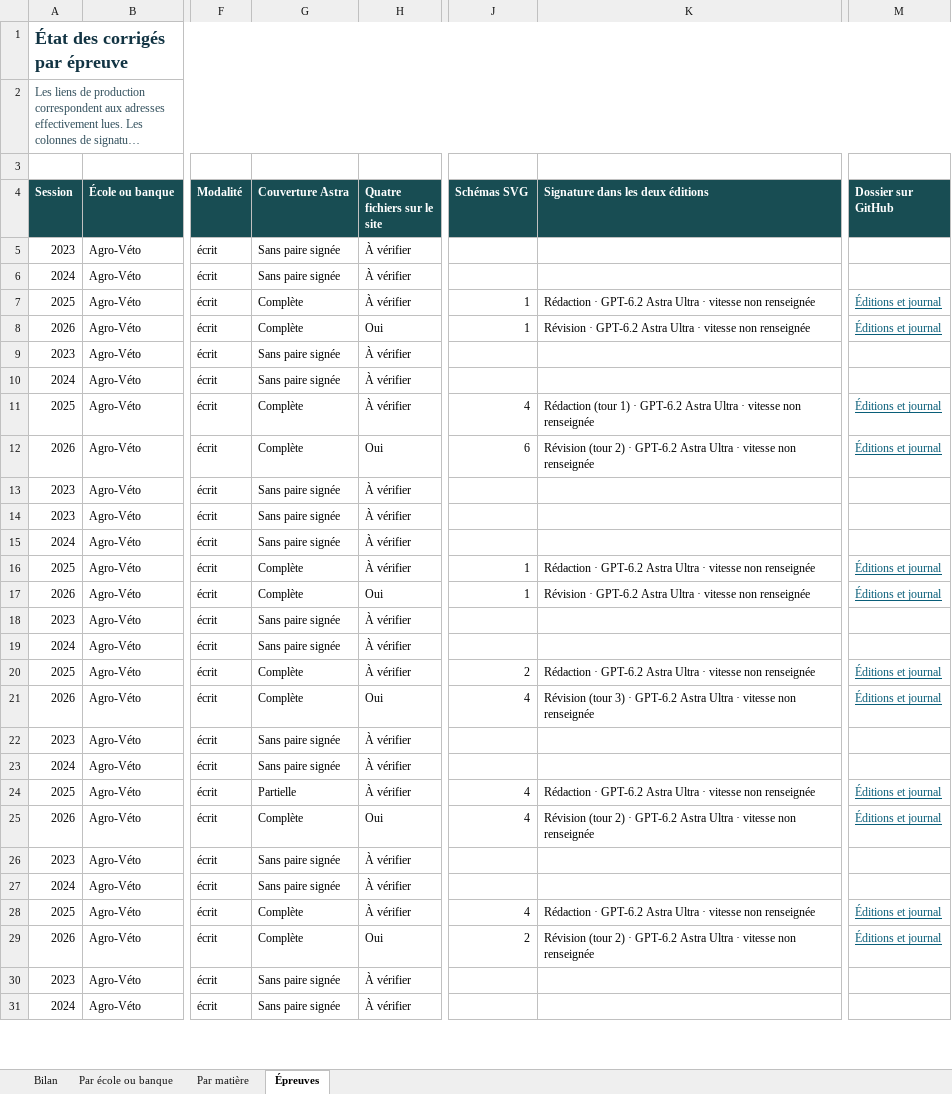
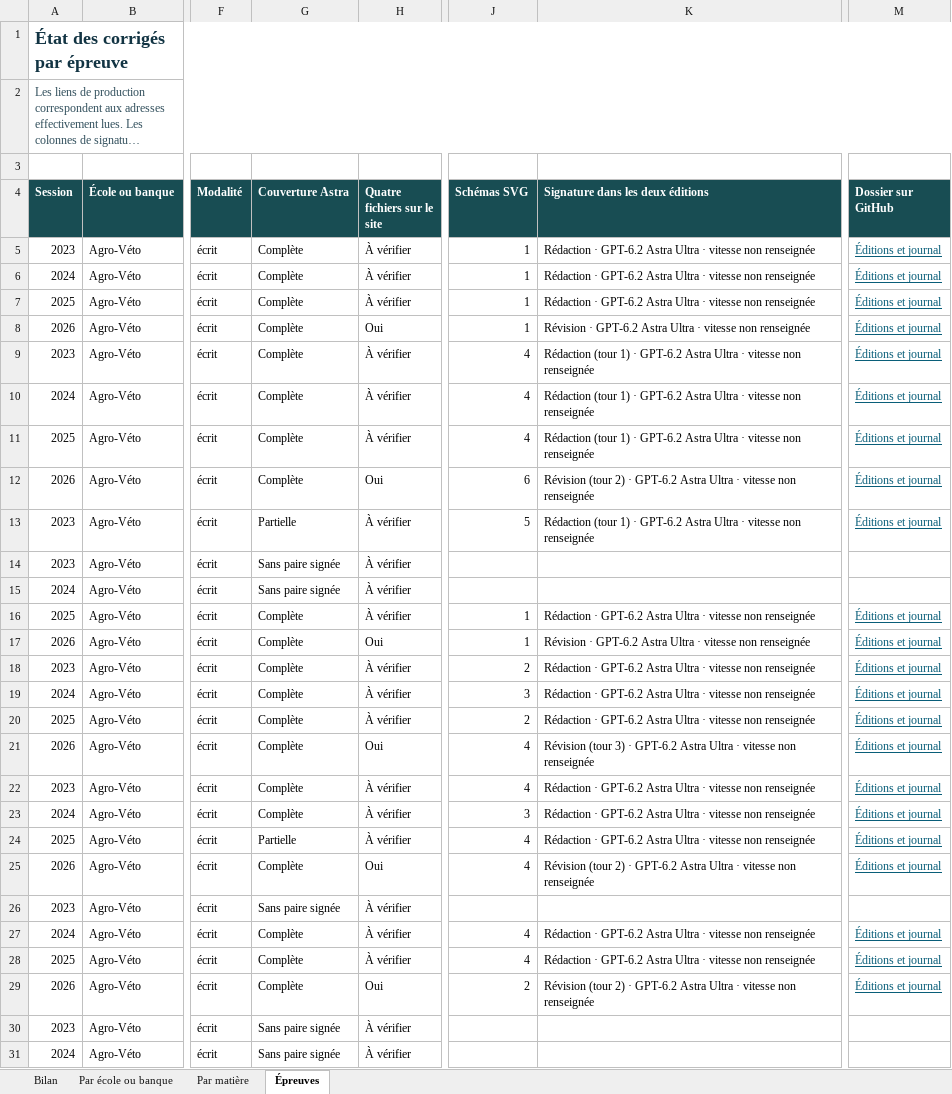
Before and after one commit to knoel99/corriges-concours, an Excel workbook: campagnes/x-ens/bilans/classeurs/avancement-branche.xlsx, sheet Épreuves, drawn as a sheet; only a part is shown, gaps mark what is left out; long unchanged cells end in …; values as stored, in another font and other column widths than the file's, no borders; conditional formats not drawn; the diff covers the shown part only; the diff names each change by its address in the sheet, - before the commit and + after, or states it on an @@ line.

```diff
--- a/campagnes/x-ens/bilans/classeurs/avancement-branche.xlsx (sheet Épreuves)
+++ b/campagnes/x-ens/bilans/classeurs/avancement-branche.xlsx (sheet Épreuves)
-G5:G6 (Couverture Astra): Sans paire signée
+G5:G6 (Couverture Astra): Complète
-J5:J6 (Schémas SVG): (empty)
+J5:J6 (Schémas SVG): 1
-K5:K6 (Signature dans les deux éditions): (empty)
+K5:K6 (Signature dans les deux éditions): Rédaction · GPT-6.2 Astra Ultra · vitesse non renseignée
-M5:M6 (Dossier sur GitHub): (empty)
+M5:M6 (Dossier sur GitHub): Éditions et journal
-G9:G10 (Couverture Astra): Sans paire signée
+G9:G10 (Couverture Astra): Complète
-J9:J10 (Schémas SVG): (empty)
+J9:J10 (Schémas SVG): 4
-K9:K10 (Signature dans les deux éditions): (empty)
+K9:K10 (Signature dans les deux éditions): Rédaction (tour 1) · GPT-6.2 Astra Ultra · vitesse non renseignée
-M9:M10 (Dossier sur GitHub): (empty)
+M9:M10 (Dossier sur GitHub): Éditions et journal
-G13 (Couverture Astra): Sans paire signée
+G13 (Couverture Astra): Partielle
-J13 (Schémas SVG): (empty)
+J13 (Schémas SVG): 5
-K13 (Signature dans les deux éditions): (empty)
+K13 (Signature dans les deux éditions): Rédaction (tour 1) · GPT-6.2 Astra Ultra · vitesse non renseignée
-M13 (Dossier sur GitHub): (empty)
+M13 (Dossier sur GitHub): Éditions et journal
-G18:G19 (Couverture Astra): Sans paire signée
+G18:G19 (Couverture Astra): Complète
-J18 (Schémas SVG): (empty)
+J18 (Schémas SVG): 2
-K18:K19 (Signature dans les deux éditions): (empty)
+K18:K19 (Signature dans les deux éditions): Rédaction · GPT-6.2 Astra Ultra · vitesse non renseignée
-M18:M19 (Dossier sur GitHub): (empty)
+M18:M19 (Dossier sur GitHub): Éditions et journal
-J19 (Schémas SVG): (empty)
+J19 (Schémas SVG): 3
-G22:G23 (Couverture Astra): Sans paire signée
+G22:G23 (Couverture Astra): Complète
-J22 (Schémas SVG): (empty)
+J22 (Schémas SVG): 4
-K22:K23 (Signature dans les deux éditions): (empty)
+K22:K23 (Signature dans les deux éditions): Rédaction · GPT-6.2 Astra Ultra · vitesse non renseignée
-M22:M23 (Dossier sur GitHub): (empty)
+M22:M23 (Dossier sur GitHub): Éditions et journal
-J23 (Schémas SVG): (empty)
+J23 (Schémas SVG): 3
-G27 (Couverture Astra): Sans paire signée
+G27 (Couverture Astra): Complète
-J27 (Schémas SVG): (empty)
+J27 (Schémas SVG): 4
-K27 (Signature dans les deux éditions): (empty)
+K27 (Signature dans les deux éditions): Rédaction · GPT-6.2 Astra Ultra · vitesse non renseignée
-M27 (Dossier sur GitHub): (empty)
+M27 (Dossier sur GitHub): Éditions et journal
```
Also changed, not shown: 104 edited cells elsewhere in this sheet, sheet Par matière, sheet Par école ou banque, sheet Bilan.
